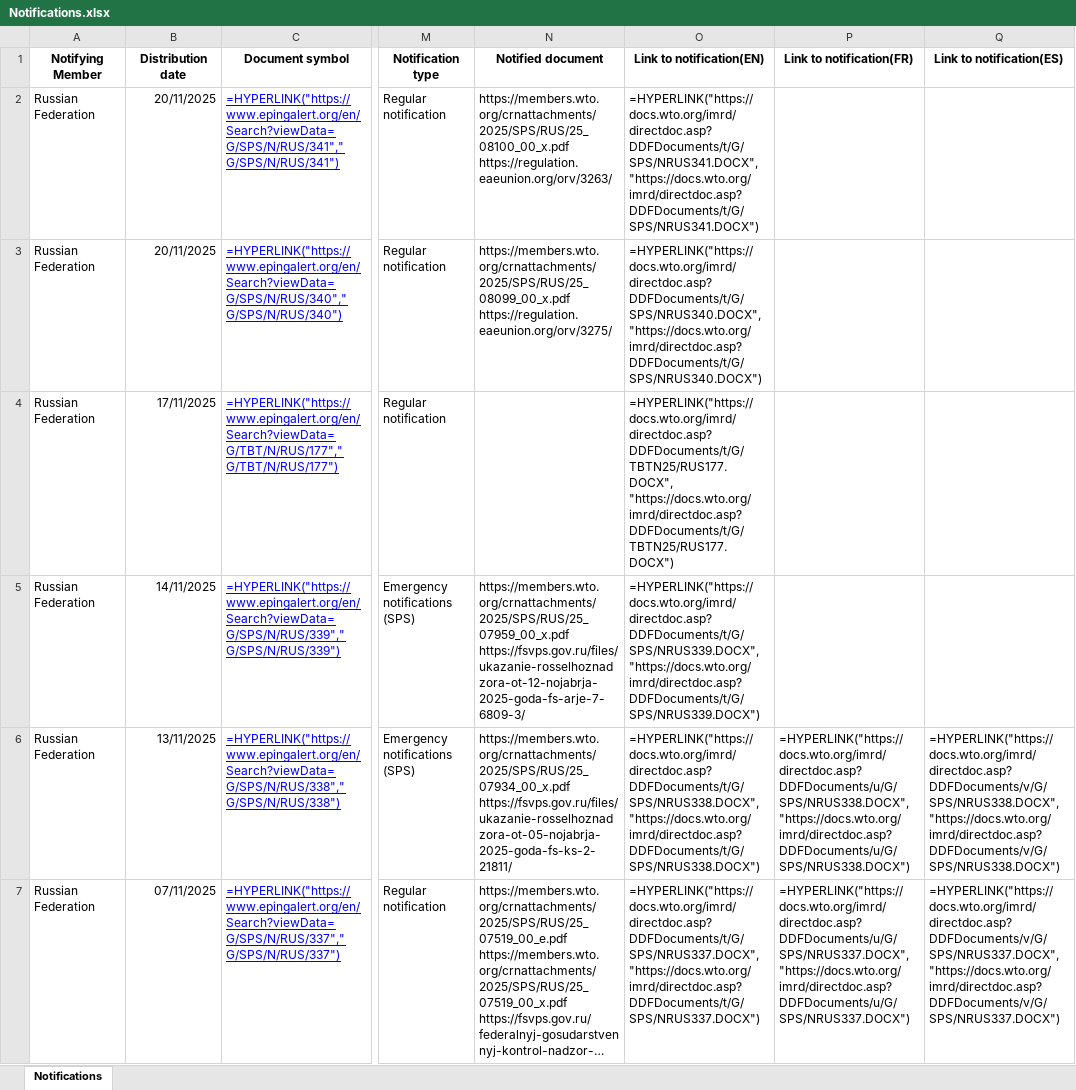
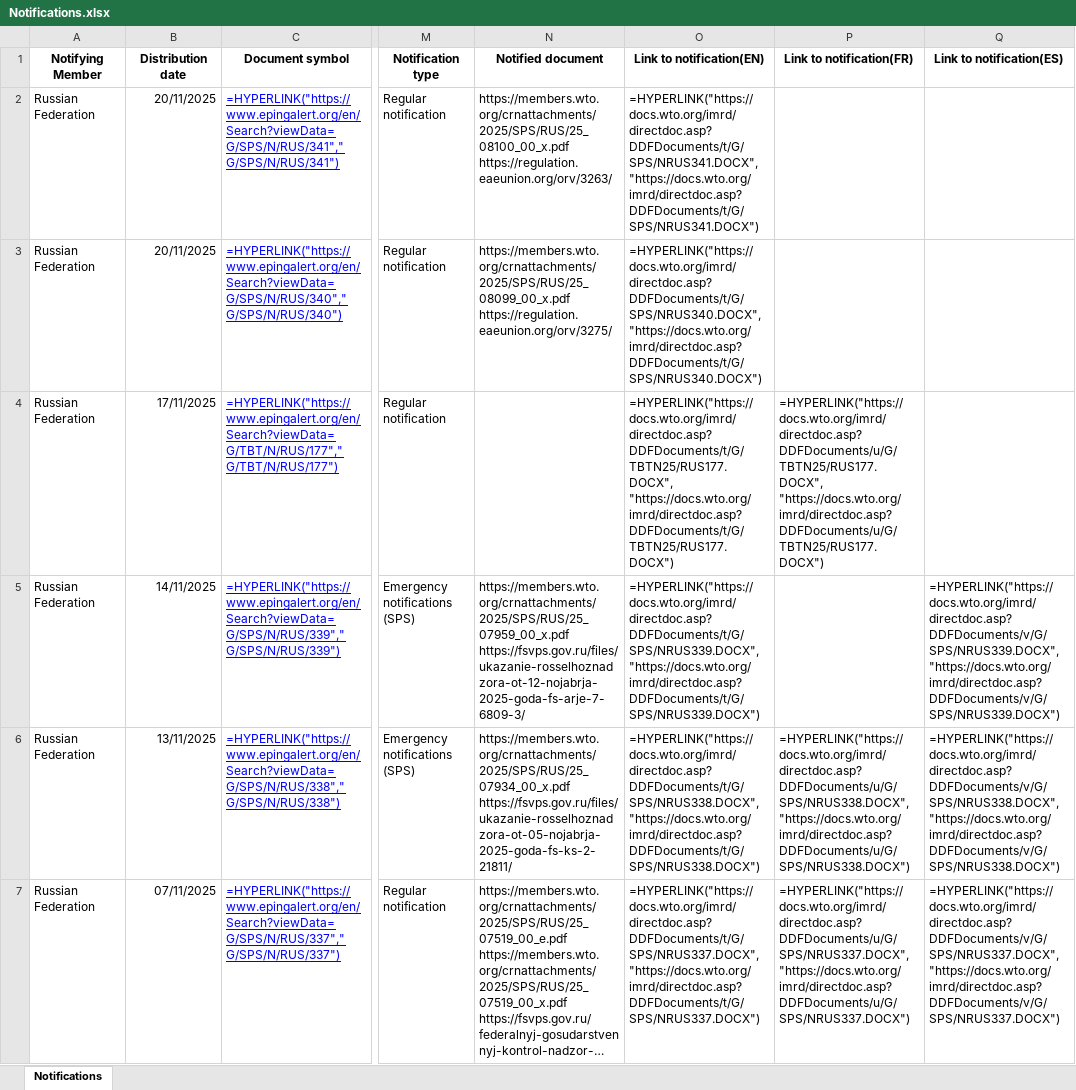
Before and after one commit to Ariamehr-Maleki/Gold, an Excel workbook: eping_downloads/Notifications.xlsx, sheet Notifications, drawn as a sheet; only a part is shown, gaps mark what is left out; long unchanged cells end in …; values as stored, in another font and other column widths than the file's, no borders; formulas without a stored value are shown as written; the diff names each change by its address in the sheet, - before the commit and + after, or states it on an @@ line.

```diff
--- a/eping_downloads/Notifications.xlsx (sheet Notifications)
+++ b/eping_downloads/Notifications.xlsx (sheet Notifications)
-P4 (Link to notification(FR)): (empty)
+P4 (Link to notification(FR)): =HYPERLINK("https://docs.wto.org/imrd/directdoc.asp?DDFDocuments/u/G/TBTN25/RUS177.DOCX", "https://docs.wto.org/imrd/directdoc.asp?DDFDocuments/u/G/TBTN25/RUS177.DOCX")
-Q5 (Link to notification(ES)): (empty)
+Q5 (Link to notification(ES)): =HYPERLINK("https://docs.wto.org/imrd/directdoc.asp?DDFDocuments/v/G/SPS/NRUS339.DOCX", "https://docs.wto.org/imrd/directdoc.asp?DDFDocuments/v/G/SPS/NRUS339.DOCX")
```
Also changed, not shown: 1 other file.
